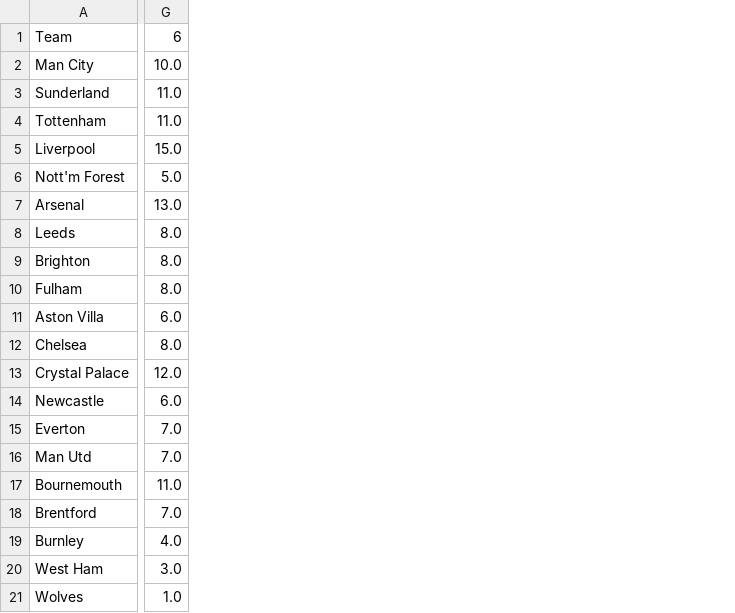
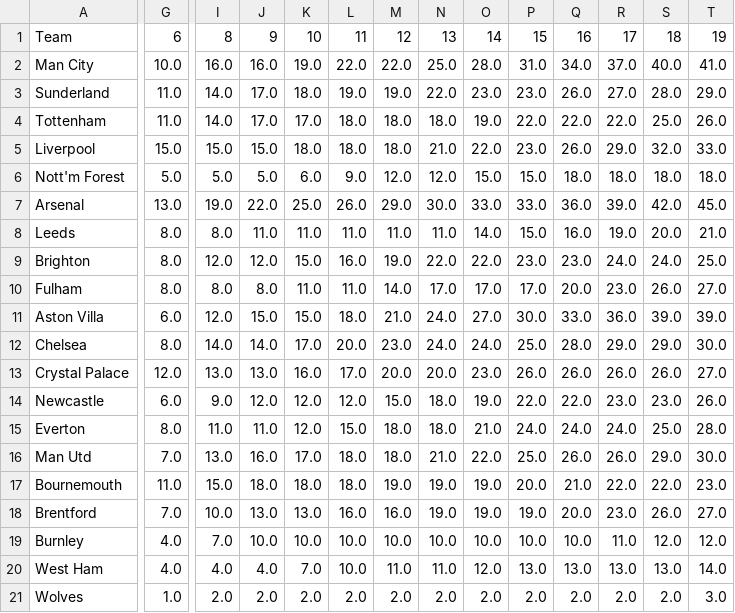
Before and after one commit to abdi-ismail/leaguegraphs, a CSV file: teams_data.csv, drawn as a sheet; only a part is shown, gaps mark what is left out; the diff names each change by its address in the sheet, - before the commit and + after, or states it on an @@ line.

Commit message:
half season league data

```diff
--- a/teams_data.csv
+++ b/teams_data.csv
+column I, rows 1-21: 8 | 16.0 | 14.0 | 14.0 | 15.0 | 5.0 | 19.0 | 8.0 | 12.0 | 8.0 | 12.0 | 14.0 | 13.0 | 9.0 | 11.0 | 13.0 | 15.0 | 10.0 | 7.0 | 4.0 | 2.0
+column J, rows 1-21: 9 | 16.0 | 17.0 | 17.0 | 15.0 | 5.0 | 22.0 | 11.0 | 12.0 | 8.0 | 15.0 | 14.0 | 13.0 | 12.0 | 11.0 | 16.0 | 18.0 | 13.0 | 10.0 | 4.0 | 2.0
+column K, rows 1-21: 10 | 19.0 | 18.0 | 17.0 | 18.0 | 6.0 | 25.0 | 11.0 | 15.0 | 11.0 | 15.0 | 17.0 | 16.0 | 12.0 | 12.0 | 17.0 | 18.0 | 13.0 | 10.0 | 7.0 | 2.0
+column L, rows 1-21: 11 | 22.0 | 19.0 | 18.0 | 18.0 | 9.0 | 26.0 | 11.0 | 16.0 | 11.0 | 18.0 | 20.0 | 17.0 | 12.0 | 15.0 | 18.0 | 18.0 | 16.0 | 10.0 | 10.0 | 2.0
+column M, rows 1-21: 12 | 22.0 | 19.0 | 18.0 | 18.0 | 12.0 | 29.0 | 11.0 | 19.0 | 14.0 | 21.0 | 23.0 | 20.0 | 15.0 | 18.0 | 18.0 | 19.0 | 16.0 | 10.0 | 11.0 | 2.0
+column N, rows 1-21: 13 | 25.0 | 22.0 | 18.0 | 21.0 | 12.0 | 30.0 | 11.0 | 22.0 | 17.0 | 24.0 | 24.0 | 20.0 | 18.0 | 18.0 | 21.0 | 19.0 | 19.0 | 10.0 | 11.0 | 2.0
+column O, rows 1-21: 14 | 28.0 | 23.0 | 19.0 | 22.0 | 15.0 | 33.0 | 14.0 | 22.0 | 17.0 | 27.0 | 24.0 | 23.0 | 19.0 | 21.0 | 22.0 | 19.0 | 19.0 | 10.0 | 12.0 | 2.0
+column P, rows 1-21: 15 | 31.0 | 23.0 | 22.0 | 23.0 | 15.0 | 33.0 | 15.0 | 23.0 | 17.0 | 30.0 | 25.0 | 26.0 | 22.0 | 24.0 | 25.0 | 20.0 | 19.0 | 10.0 | 13.0 | 2.0
+column Q, rows 1-21: 16 | 34.0 | 26.0 | 22.0 | 26.0 | 18.0 | 36.0 | 16.0 | 23.0 | 20.0 | 33.0 | 28.0 | 26.0 | 22.0 | 24.0 | 26.0 | 21.0 | 20.0 | 10.0 | 13.0 | 2.0
+column R, rows 1-21: 17 | 37.0 | 27.0 | 22.0 | 29.0 | 18.0 | 39.0 | 19.0 | 24.0 | 23.0 | 36.0 | 29.0 | 26.0 | 23.0 | 24.0 | 26.0 | 22.0 | 23.0 | 11.0 | 13.0 | 2.0
+column S, rows 1-21: 18 | 40.0 | 28.0 | 25.0 | 32.0 | 18.0 | 42.0 | 20.0 | 24.0 | 26.0 | 39.0 | 29.0 | 26.0 | 23.0 | 25.0 | 29.0 | 22.0 | 26.0 | 12.0 | 13.0 | 2.0
+column T, rows 1-21: 19 | 41.0 | 29.0 | 26.0 | 33.0 | 18.0 | 45.0 | 21.0 | 25.0 | 27.0 | 39.0 | 30.0 | 27.0 | 26.0 | 28.0 | 30.0 | 23.0 | 27.0 | 12.0 | 14.0 | 3.0
-G15: 7.0
+G15: 8.0
-G20: 3.0
+G20: 4.0
```
